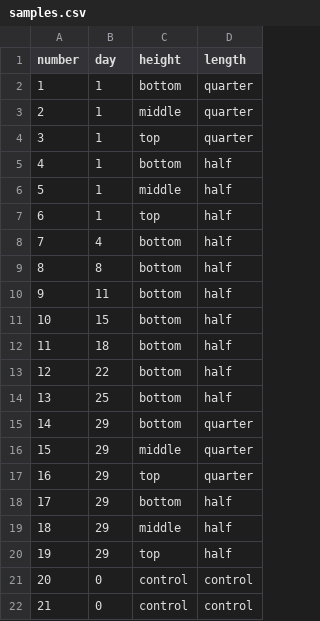
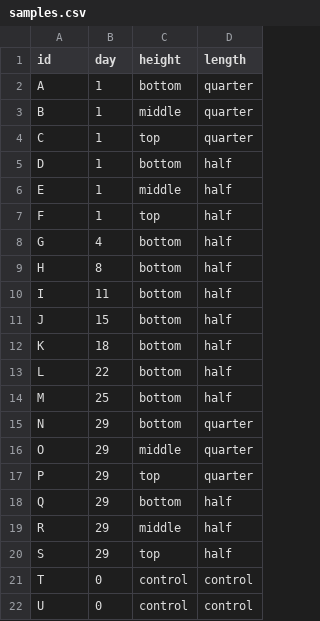
Before and after one commit to charlierose22/resistomap-workflow-2023, a CSV file: raw-data/samples.csv, drawn as a sheet.

```diff
--- a/raw-data/samples.csv
+++ b/raw-data/samples.csv
@@ -1,22 +1,22 @@
-number,day,height,length
-1,1,bottom,quarter
-2,1,middle,quarter
-3,1,top,quarter
-4,1,bottom,half
-5,1,middle,half
-6,1,top,half
-7,4,bottom,half
-8,8,bottom,half
-9,11,bottom,half
-10,15,bottom,half
-11,18,bottom,half
-12,22,bottom,half
-13,25,bottom,half
-14,29,bottom,quarter
-15,29,middle,quarter
-16,29,top,quarter
-17,29,bottom,half
-18,29,middle,half
-19,29,top,half
-20,0,control,control
-21,0,control,control
+id,day,height,length
+A,1,bottom,quarter
+B,1,middle,quarter
+C,1,top,quarter
+D,1,bottom,half
+E,1,middle,half
+F,1,top,half
+G,4,bottom,half
+H,8,bottom,half
+I,11,bottom,half
+J,15,bottom,half
+K,18,bottom,half
+L,22,bottom,half
+M,25,bottom,half
+N,29,bottom,quarter
+O,29,middle,quarter
+P,29,top,quarter
+Q,29,bottom,half
+R,29,middle,half
+S,29,top,half
+T,0,control,control
+U,0,control,control
```
Also changed, not shown: 29 other files.
